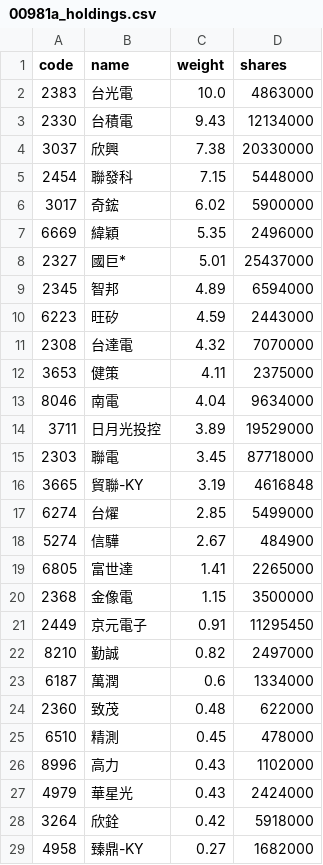
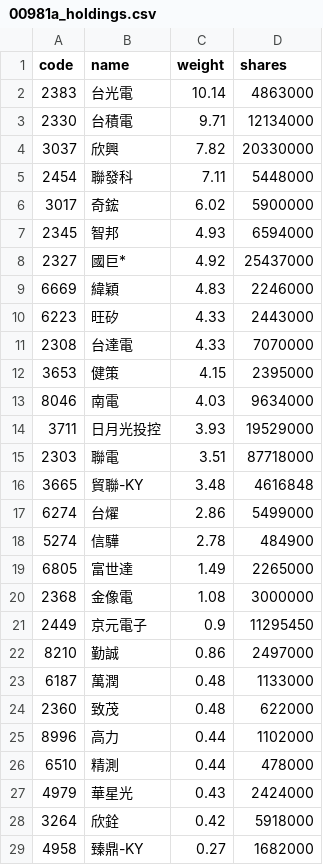
Before and after one commit to eceeff/etf_bot_for00981a, a CSV file: 00981a_holdings.csv, drawn as a sheet; only a part is shown; the diff covers the shown part only.

```diff
--- a/00981a_holdings.csv
+++ b/00981a_holdings.csv
@@ -1,27 +1,27 @@
 code,name,weight,shares
-2383,台光電,10.0,4863000
-2330,台積電,9.43,12134000
-3037,欣興,7.38,20330000
-2454,聯發科,7.15,5448000
+2383,台光電,10.14,4863000
+2330,台積電,9.71,12134000
+3037,欣興,7.82,20330000
+2454,聯發科,7.11,5448000
 3017,奇鋐,6.02,5900000
-6669,緯穎,5.35,2496000
-2327,國巨*,5.01,25437000
-2345,智邦,4.89,6594000
-6223,旺矽,4.59,2443000
-2308,台達電,4.32,7070000
-3653,健策,4.11,2375000
-8046,南電,4.04,9634000
-3711,日月光投控,3.89,19529000
-2303,聯電,3.45,87718000
-3665,貿聯-KY,3.19,4616848
-6274,台燿,2.85,5499000
-5274,信驊,2.67,484900
-6805,富世達,1.41,2265000
-2368,金像電,1.15,3500000
-2449,京元電子,0.91,11295450
-8210,勤誠,0.82,2497000
-6187,萬潤,0.6,1334000
+2345,智邦,4.93,6594000
+2327,國巨*,4.92,25437000
+6669,緯穎,4.83,2246000
+6223,旺矽,4.33,2443000
+2308,台達電,4.33,7070000
+3653,健策,4.15,2395000
+8046,南電,4.03,9634000
+3711,日月光投控,3.93,19529000
+2303,聯電,3.51,87718000
+3665,貿聯-KY,3.48,4616848
+6274,台燿,2.86,5499000
+5274,信驊,2.78,484900
+6805,富世達,1.49,2265000
+2368,金像電,1.08,3000000
+2449,京元電子,0.9,11295450
+8210,勤誠,0.86,2497000
+6187,萬潤,0.48,1133000
 2360,致茂,0.48,622000
-6510,精測,0.45,478000
-8996,高力,0.43,1102000
+8996,高力,0.44,1102000
+6510,精測,0.44,478000
 4979,華星光,0.43,2424000
```
Also changed, not shown: 2 edited cells elsewhere in this file.
